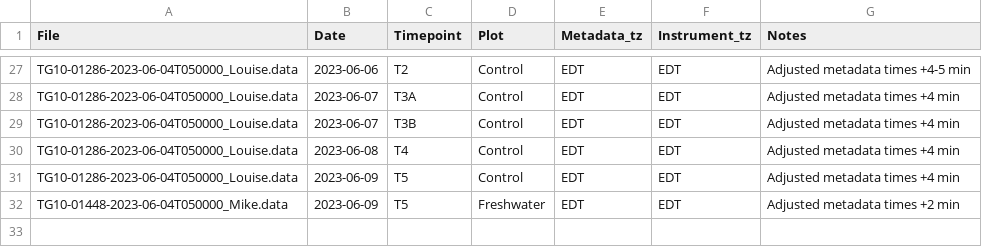
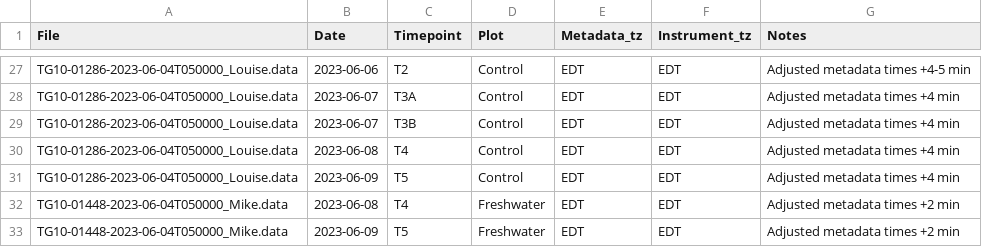
Before and after one commit to COMPASS-DOE/TEMPEST, a CSV file: Data/tree_flux_licor/treeflux-processing-info.csv, drawn as a sheet; only a part is shown, gaps mark what is left out; the diff names each change by its address in the sheet, - before the commit and + after, or states it on an @@ line.

```diff
--- a/Data/tree_flux_licor/treeflux-processing-info.csv
+++ b/Data/tree_flux_licor/treeflux-processing-info.csv
+row 32: TG10-01448-2023-06-04T050000_Mike.data | 2023-06-08 | T4 | Freshwater | EDT | EDT | Adjusted metadata times +2 min
```
Also changed, not shown: Data/tree_flux_licor/metadata_excel_files/tree_flux_metadata23.csv.
